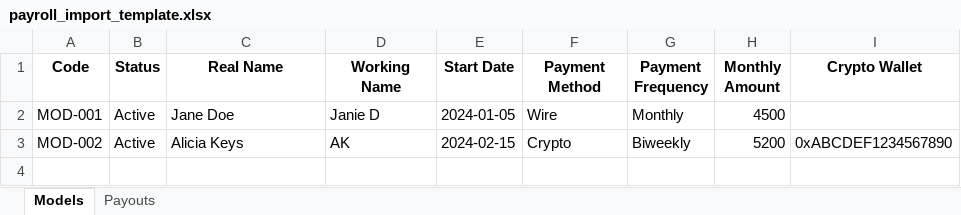
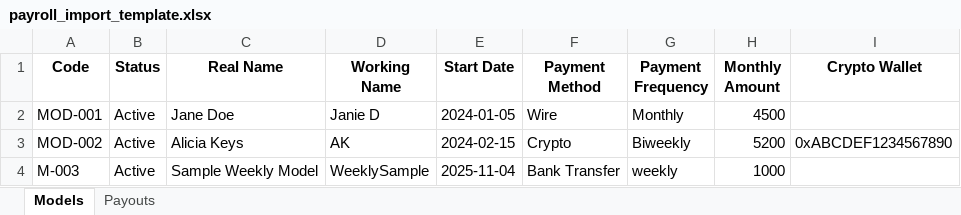
Before and after one commit to mirabelleagency/PayrollDesk, an Excel workbook: app/static/import_templates/payroll_import_template.xlsx, sheet Models, drawn as a sheet; values as stored, in another font and other column widths than the file's, no borders; the diff names each change by its address in the sheet, - before the commit and + after, or states it on an @@ line.

Commit message:
Import template: add weekly sample row (Models) and on_hold sample row (Payouts); include idempotent script to maintain samples

```diff
--- a/app/static/import_templates/payroll_import_template.xlsx (sheet Models)
+++ b/app/static/import_templates/payroll_import_template.xlsx (sheet Models)
+row 4: M-003 | Active | Sample Weekly Model | WeeklySample | 2025-11-04 | Bank Transfer | weekly | 1000
```
Also changed, not shown: sheet Payouts, 1 other file.
